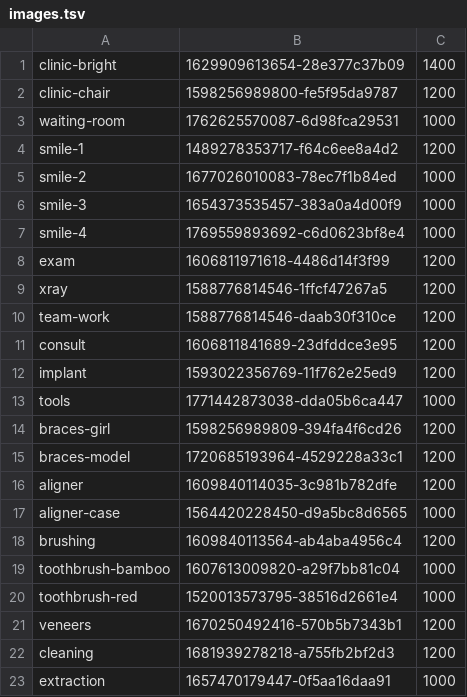
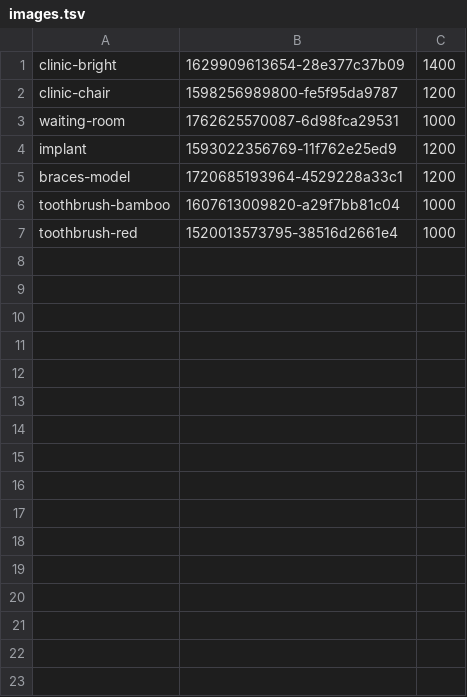
Before and after one commit to Emir0404/DentalClinic, a TSV file: tools/images.tsv, drawn as a sheet.

Commit message:
Show no person anywhere: illustrations instead of the remaining photos
23 pictures (including smiles, braces, x-ray, hands and masked staff) are now
original illustrations generated by tools/generate-illustrations.py. Only 7
photos of empty rooms and objects remain, guarded by a test.

```diff
--- a/tools/images.tsv
+++ b/tools/images.tsv
@@ -3,21 +3,5 @@ clinic-chair	1598256989800-fe5f95da9787	1200
 waiting-room	1762625570087-6d98fca29531	1000
-smile-1	1489278353717-f64c6ee8a4d2	1200
-smile-2	1677026010083-78ec7f1b84ed	1000
-smile-3	1654373535457-383a0a4d00f9	1000
-smile-4	1769559893692-c6d0623bf8e4	1000
-exam	1606811971618-4486d14f3f99	1200
-xray	1588776814546-1ffcf47267a5	1200
-team-work	1588776814546-daab30f310ce	1200
-consult	1606811841689-23dfddce3e95	1200
 implant	1593022356769-11f762e25ed9	1200
-tools	1771442873038-dda05b6ca447	1000
-braces-girl	1598256989809-394fa4f6cd26	1200
 braces-model	1720685193964-4529228a33c1	1200
-aligner	1609840114035-3c981b782dfe	1200
-aligner-case	1564420228450-d9a5bc8d6565	1000
-brushing	1609840113564-ab4aba4956c4	1200
 toothbrush-bamboo	1607613009820-a29f7bb81c04	1000
 toothbrush-red	1520013573795-38516d2661e4	1000
-veneers	1670250492416-570b5b7343b1	1200
-cleaning	1681939278218-a755fb2bf2d3	1200
-extraction	1657470179447-0f5aa16daa91	1000
```
Also changed, not shown: 22 other files.
